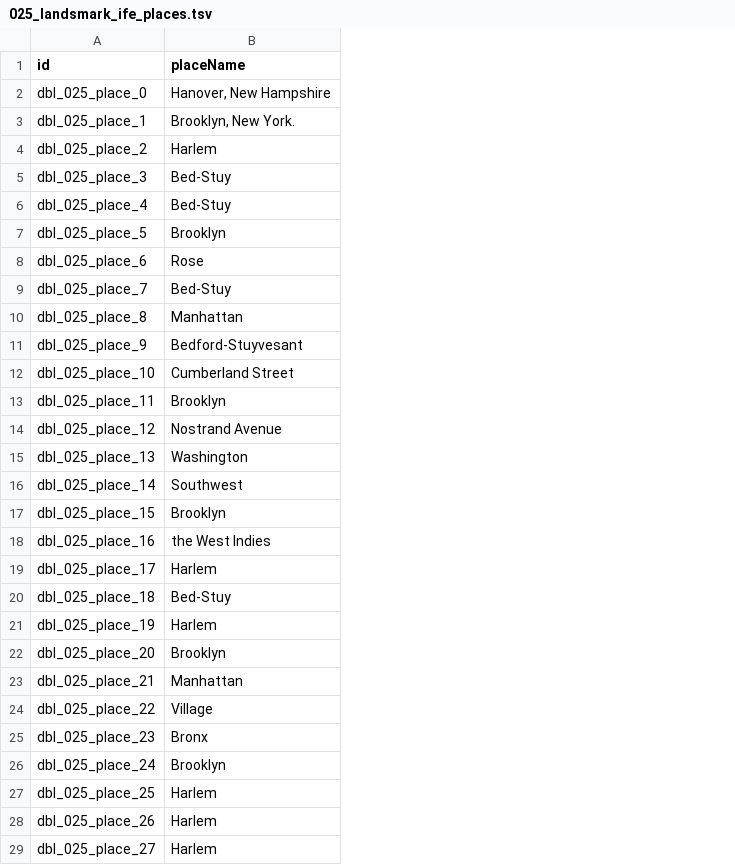
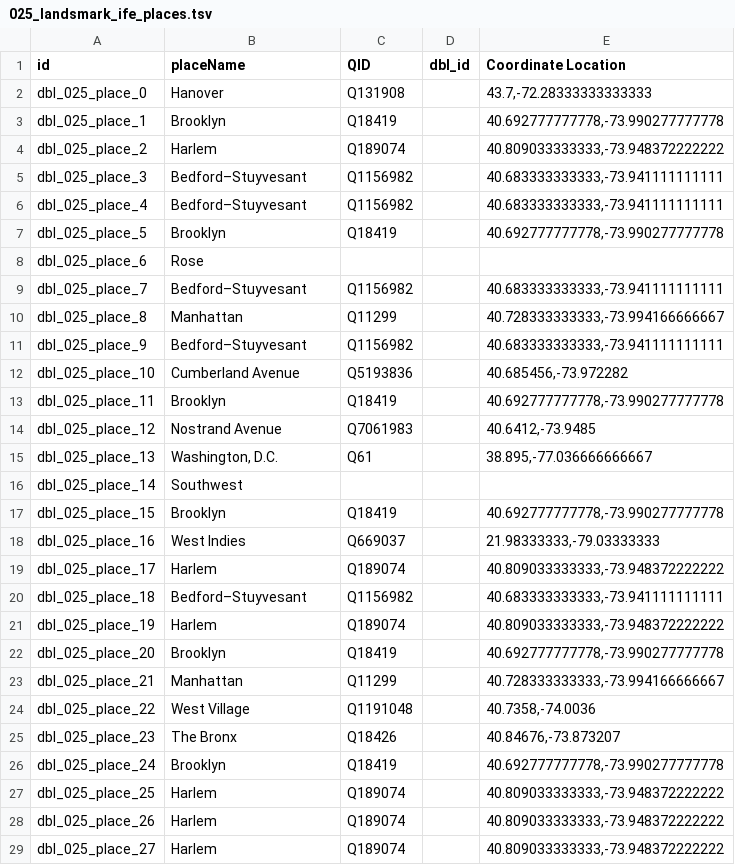
Before and after one commit to Dartmouth-Digital-History-Initiative/DBL-Encoding, a TSV file: tsv/025_landsmark_ife_places.tsv, drawn as a sheet; only a part is shown; the diff covers the shown part only; the diff names each change by its address in the sheet, - before the commit and + after, or states it on an @@ line.

Commit message:
nel landsmark

```diff
--- a/tsv/025_landsmark_ife_places.tsv
+++ b/tsv/025_landsmark_ife_places.tsv
+column C (QID), rows 2-29: Q131908 | Q18419 | Q189074 | Q1156982 | Q1156982 | Q18419 |  | Q1156982 | Q11299 | Q1156982 | Q5193836 | Q18419 | Q7061983 | Q61 |  | Q18419 | Q669037 | Q189074 | Q1156982 | Q189074 | Q18419 | Q11299 | Q1191048 | Q18426 | Q18419 | Q189074 | Q189074 | Q189074
+column D (dbl_id), empty
+column E (Coordinate Location), rows 2-29: 43.7,-72.28333333333333 | 40.692777777778,-73.990277777778 | 40.809033333333,-73.948372222222 | 40.683333333333,-73.941111111111 | 40.683333333333,-73.941111111111 | 40.692777777778,-73.990277777778 |  | 40.683333333333,-73.941111111111 | 40.728333333333,-73.994166666667 | 40.683333333333,-73.941111111111 | 40.685456,-73.972282 | 40.692777777778,-73.990277777778 | 40.6412,-73.9485 | 38.895,-77.036666666667 |  | 40.692777777778,-73.990277777778 | 21.98333333,-79.03333333 | 40.809033333333,-73.948372222222 | 40.683333333333,-73.941111111111 | 40.809033333333,-73.948372222222 | 40.692777777778,-73.990277777778 | 40.728333333333,-73.994166666667 | 40.7358,-74.0036 | 40.84676,-73.873207 | 40.692777777778,-73.990277777778 | 40.809033333333,-73.948372222222 | 40.809033333333,-73.948372222222 | 40.809033333333,-73.948372222222
-B2 (placeName): Hanover, New Hampshire
+B2 (placeName): Hanover
-B3 (placeName): Brooklyn, New York.
+B3 (placeName): Brooklyn
-B5:B6 (placeName): Bed-Stuy
+B5:B6 (placeName): Bedford–Stuyvesant
-B9 (placeName): Bed-Stuy
+B9 (placeName): Bedford–Stuyvesant
-B11 (placeName): Bedford-Stuyvesant
+B11 (placeName): Bedford–Stuyvesant
-B12 (placeName): Cumberland Street
+B12 (placeName): Cumberland Avenue
-B15 (placeName): Washington
+B15 (placeName): Washington, D.C.
-B18 (placeName): the West Indies
+B18 (placeName): West Indies
-B20 (placeName): Bed-Stuy
+B20 (placeName): Bedford–Stuyvesant
-B24 (placeName): Village
+B24 (placeName): West Village
-B25 (placeName): Bronx
+B25 (placeName): The Bronx
```
Also changed, not shown: 1 added row and 31 edited cells elsewhere in this file, tsv/025_landsmark_ife_orgs.tsv, tsv/025_landsmark_ife_persons.tsv, 1 other file.
